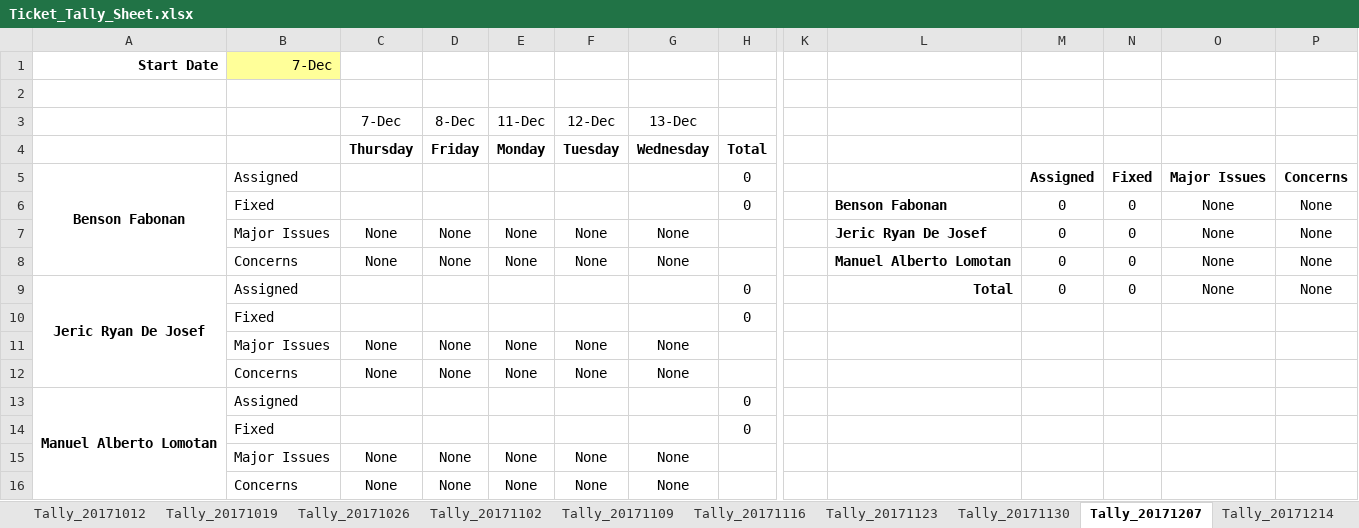
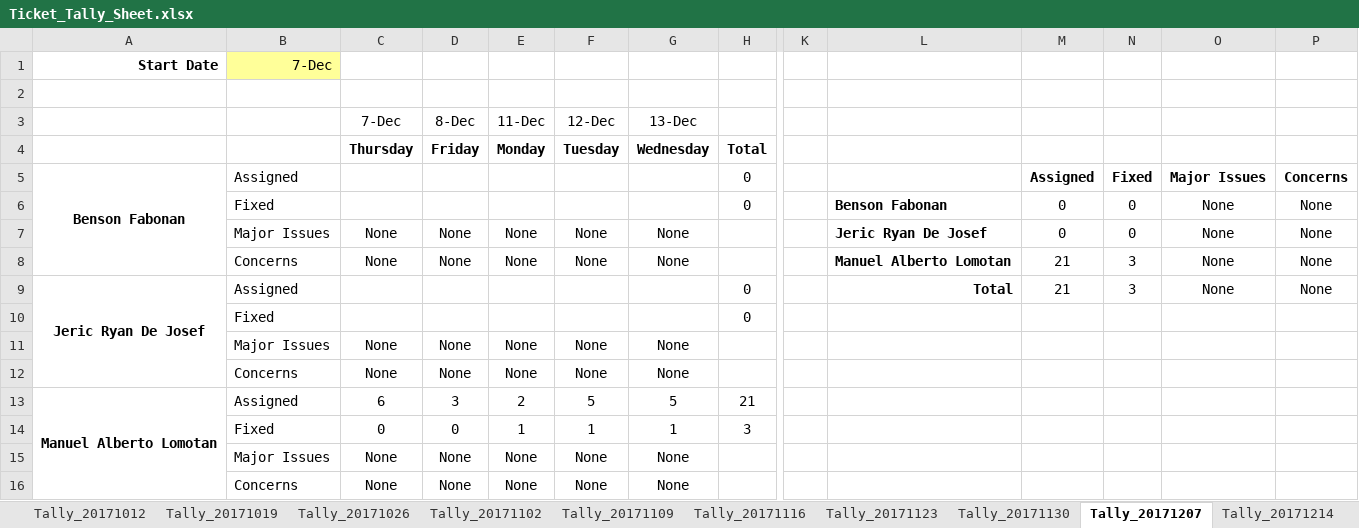
Before and after one commit to bfabonan/SSIS-Shared, an Excel workbook: Ticket_Tally_Sheet.xlsx, sheet Tally_20171207, drawn as a sheet; only a part is shown, gaps mark what is left out; values as stored, in another font and other column widths than the file's, no borders; removed rows and columns are numbered as before the commit, all else as after; rows hold the shown columns only; the diff names each change by its address in the sheet, - before the commit and + after, or states it on an @@ line.

Commit message:
updated

```diff
--- a/Ticket_Tally_Sheet.xlsx (sheet Tally_20171207)
+++ b/Ticket_Tally_Sheet.xlsx (sheet Tally_20171207)
-M8:M9: 0
+M8:M9: 21
-N8:N9: 0
+N8:N9: 3
-row 13: Manuel Alberto Lomotan | Assigned |  |  |  |  |  | 0
-row 14:  | Fixed |  |  |  |  |  | 0
+row 13: Manuel Alberto Lomotan | Assigned | 6 | 3 | 2 | 5 | 5 | 21
+row 14:  | Fixed | 0 | 0 | 1 | 1 | 1 | 3
```
